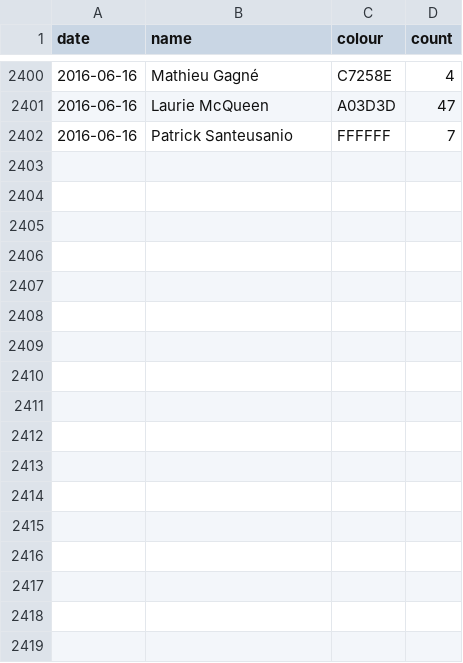
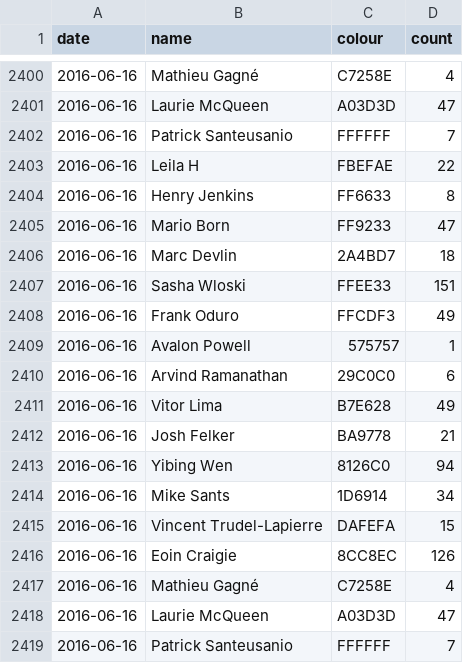
Before and after one commit to Josh2K/Josh2K.github.io, a CSV file: segmentcountovertime.csv, drawn as a sheet; only a part is shown, gaps mark what is left out.

```diff
--- a/segmentcountovertime.csv
+++ b/segmentcountovertime.csv
@@ -2402 +2402,18 @@ date,name,colour,count
 2016-06-16,Patrick Santeusanio,FFFFFF,7
+2016-06-16,Leila H,FBEFAE,22
+2016-06-16,Henry Jenkins,FF6633,8
+2016-06-16,Mario Born,FF9233,47
+2016-06-16,Marc Devlin,2A4BD7,18
+2016-06-16,Sasha Wloski,FFEE33,151
+2016-06-16,Frank Oduro,FFCDF3,49
+2016-06-16,Avalon Powell,575757,1
+2016-06-16,Arvind Ramanathan,29C0C0,6
+2016-06-16,Vitor Lima,B7E628,49
+2016-06-16,Josh Felker,BA9778,21
+2016-06-16,Yibing Wen,8126C0,94
+2016-06-16,Mike Sants,1D6914,34
+2016-06-16,Vincent Trudel-Lapierre,DAFEFA,15
+2016-06-16,Eoin Craigie,8CC8EC,126
+2016-06-16,Mathieu Gagné,C7258E,4
+2016-06-16,Laurie McQueen,A03D3D,47
+2016-06-16,Patrick Santeusanio,FFFFFF,7
```
Also changed, not shown: segmentcount.csv, segoutput.csv, 5 other files.
